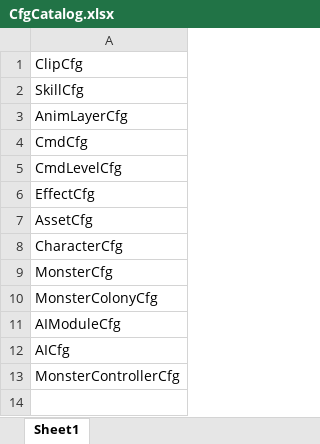
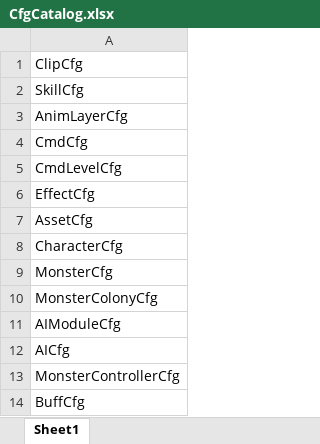
Before and after one commit to Whhh5/abb2d, an Excel workbook: Misc/Excel/CfgCatalog.xlsx, sheet Sheet1, drawn as a sheet; values as stored, in another font and other column widths than the file's, no borders; the diff names each change by its address in the sheet, - before the commit and + after, or states it on an @@ line.

```diff
--- a/Misc/Excel/CfgCatalog.xlsx (sheet Sheet1)
+++ b/Misc/Excel/CfgCatalog.xlsx (sheet Sheet1)
+row 14: BuffCfg
```
Also changed, not shown: Misc/Excel/AssetCfg.xlsx, Misc/Excel/BuffCfg.xlsx, 39 other files.
